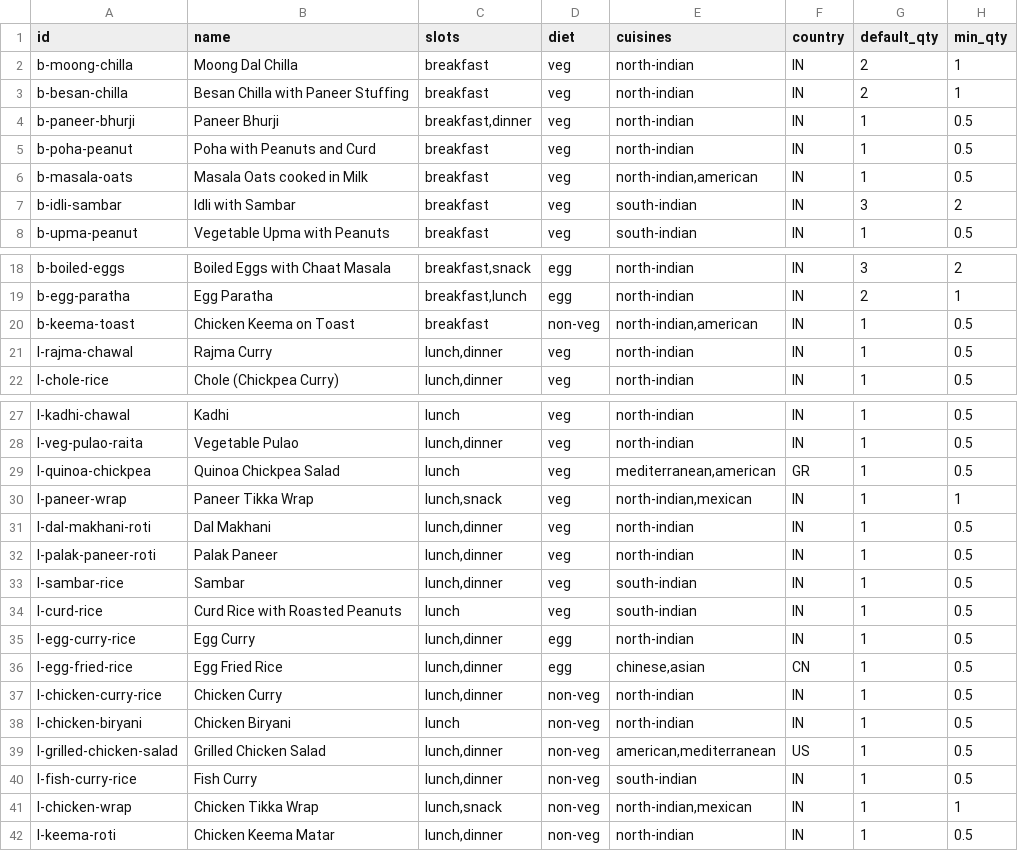
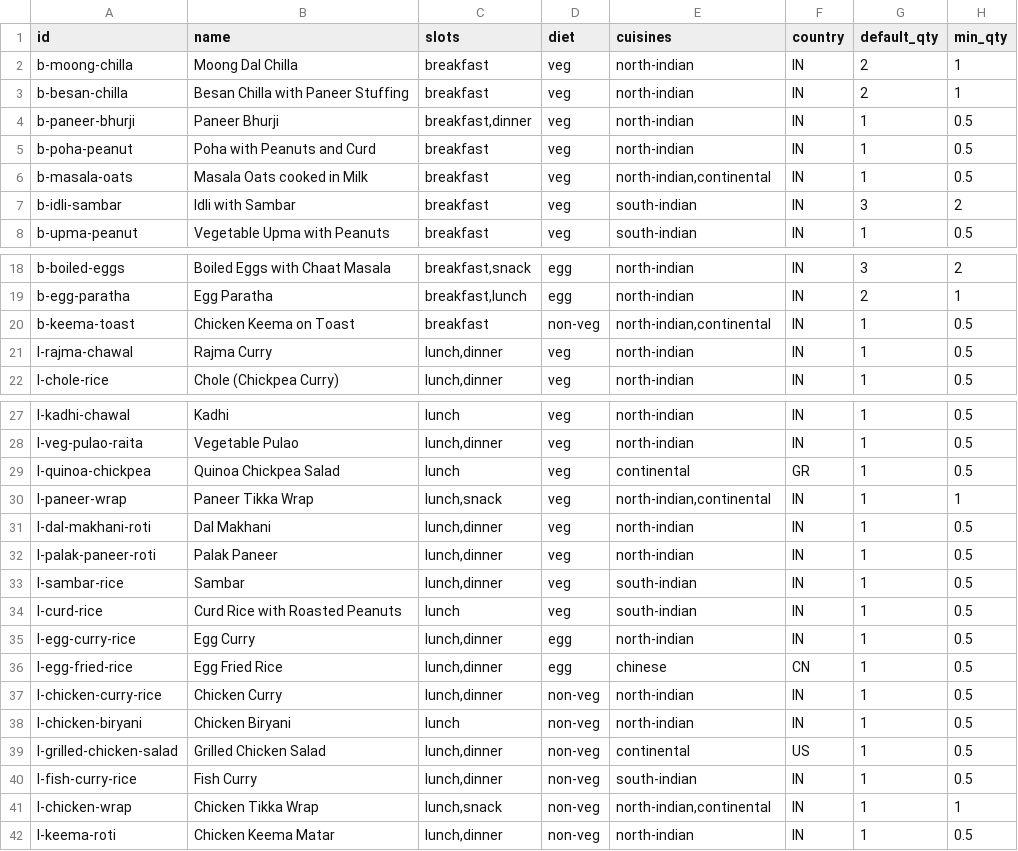
Before and after one commit to amruthabhat22/lazy-meal-plannerv2, a CSV file: data/meals.csv, drawn as a sheet; only a part is shown, gaps mark what is left out; the diff covers the shown part only; the diff names each change by its address in the sheet, - before the commit and + after, or states it on an @@ line.

```diff
--- a/data/meals.csv
+++ b/data/meals.csv
-E6 (cuisines): north-indian,american
+E6 (cuisines): north-indian,continental
-E20 (cuisines): north-indian,american
+E20 (cuisines): north-indian,continental
-E29 (cuisines): mediterranean,american
+E29 (cuisines): continental
-E30 (cuisines): north-indian,mexican
+E30 (cuisines): north-indian,continental
-E36 (cuisines): chinese,asian
+E36 (cuisines): chinese
-E39 (cuisines): american,mediterranean
+E39 (cuisines): continental
-E41 (cuisines): north-indian,mexican
+E41 (cuisines): north-indian,continental
```
Also changed, not shown: 10 edited cells elsewhere in this file, 10 other files.
